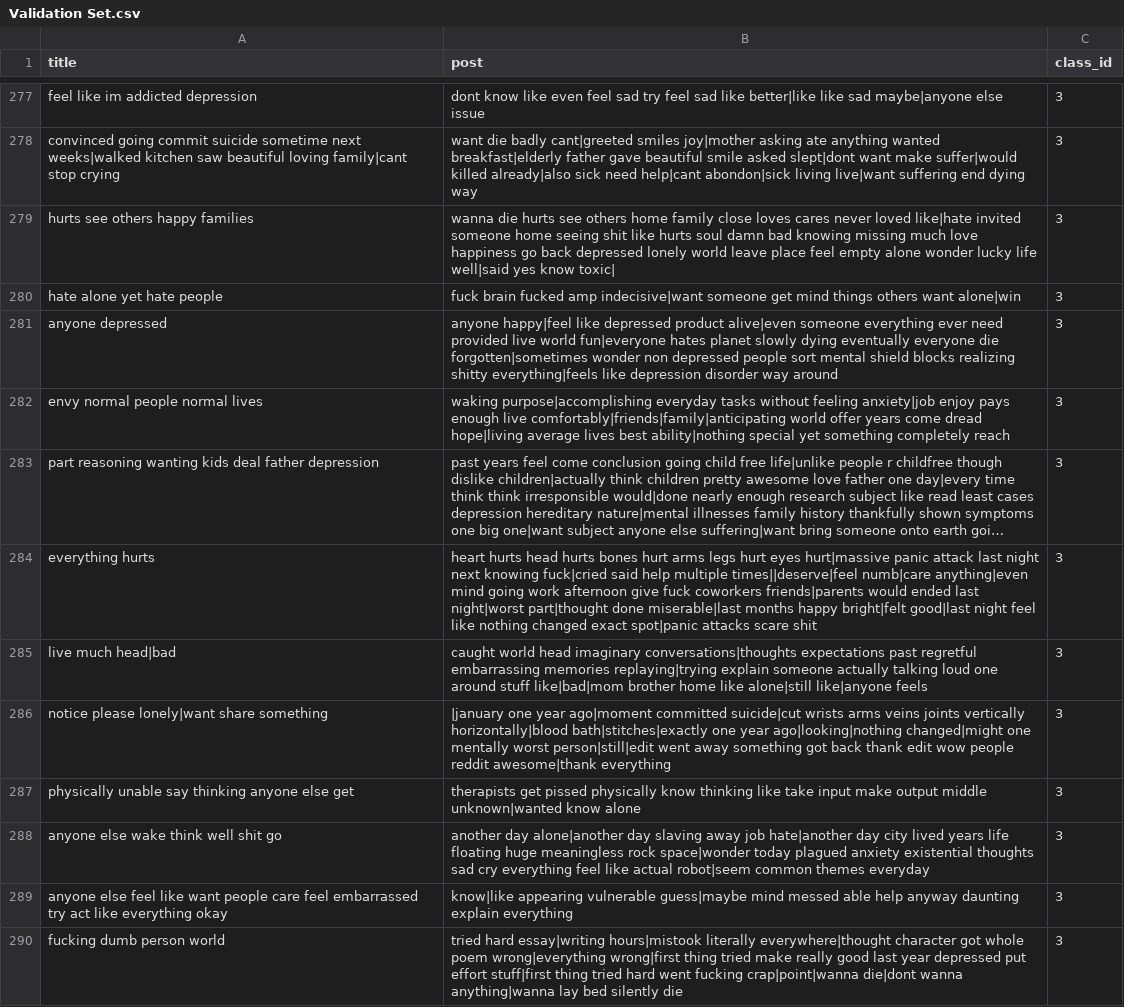
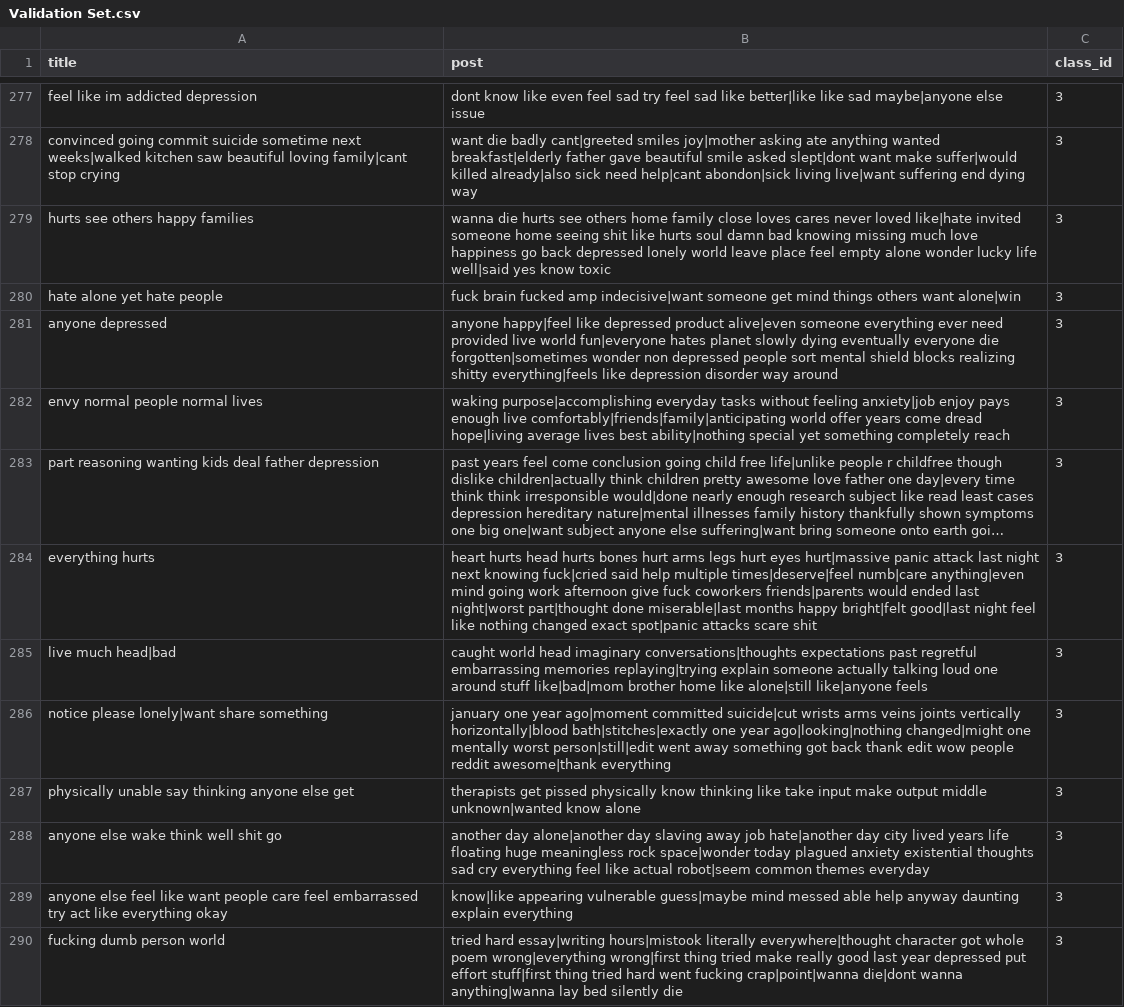
Before and after one commit to JM-Elbambo/Reddit-Mental-Illness-Classifier, a CSV file: Data Sets/Processed/Validation Set.csv, drawn as a sheet; only a part is shown, gaps mark what is left out; long unchanged cells end in …; the diff covers the shown part only; the diff names each change by its address in the sheet, - before the commit and + after, or states it on an @@ line.

```diff
--- a/Data Sets/Processed/Validation Set.csv
+++ b/Data Sets/Processed/Validation Set.csv
-B279 (post): …yes know toxic|
+B279 (post): …yes know toxic
-B284 (post): …help multiple times||deserve|feel numb|care anything|even…
+B284 (post): …help multiple times|deserve|feel numb|care anything|even…
-B286 (post): |january one year…
+B286 (post): january one year…
```
Also changed, not shown: 195 edited cells elsewhere in this file, Data Sets/Processed/Test Set.csv.
